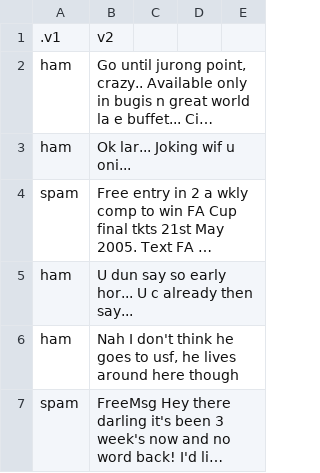
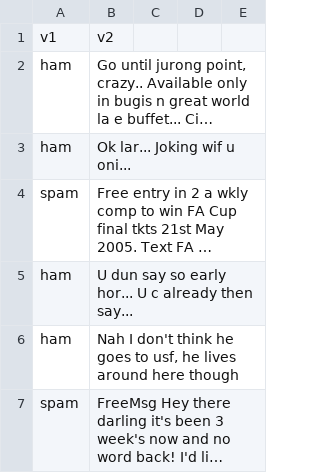
Before and after one commit to 25460340-ai/spam_detector, a CSV file: data/spam.csv, drawn as a sheet; only a part is shown; long unchanged cells end in …; the diff names each change by its address in the sheet, - before the commit and + after, or states it on an @@ line.

Commit message:
Primer commit

```diff
--- a/data/spam.csv
+++ b/data/spam.csv
-A1: .v1
+A1: v1
```
